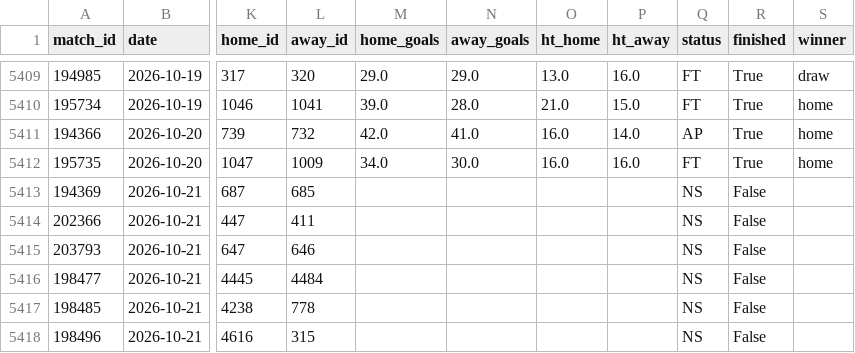
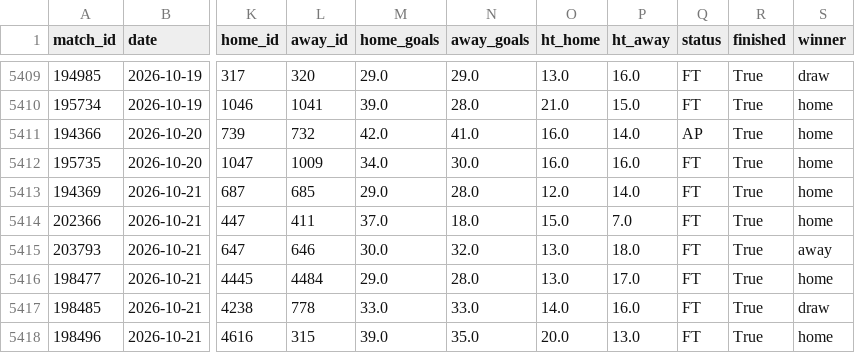
Before and after one commit to jaysantmyer-spec/vegcatbat, a CSV file: data/matches.csv, drawn as a sheet; only a part is shown, gaps mark what is left out; the diff covers the shown part only; the diff names each change by its address in the sheet, - before the commit and + after, or states it on an @@ line.

```diff
--- a/data/matches.csv
+++ b/data/matches.csv
-M5413 (home_goals): (empty)
+M5413 (home_goals): 29.0
-N5413 (away_goals): (empty)
+N5413 (away_goals): 28.0
-O5413 (ht_home): (empty)
+O5413 (ht_home): 12.0
-P5413 (ht_away): (empty)
+P5413 (ht_away): 14.0
-Q5413:Q5418 (status): NS
+Q5413:Q5418 (status): FT
-R5413:R5418 (finished): False
+R5413:R5418 (finished): True
-S5413:S5414 (winner): (empty)
+S5413:S5414 (winner): home
-M5414 (home_goals): (empty)
+M5414 (home_goals): 37.0
-N5414 (away_goals): (empty)
+N5414 (away_goals): 18.0
-O5414 (ht_home): (empty)
+O5414 (ht_home): 15.0
-P5414 (ht_away): (empty)
+P5414 (ht_away): 7.0
-M5415 (home_goals): (empty)
+M5415 (home_goals): 30.0
-N5415 (away_goals): (empty)
+N5415 (away_goals): 32.0
-O5415:O5416 (ht_home): (empty)
+O5415:O5416 (ht_home): 13.0
-P5415 (ht_away): (empty)
+P5415 (ht_away): 18.0
-S5415 (winner): (empty)
+S5415 (winner): away
-M5416 (home_goals): (empty)
+M5416 (home_goals): 29.0
-N5416 (away_goals): (empty)
+N5416 (away_goals): 28.0
-P5416 (ht_away): (empty)
+P5416 (ht_away): 17.0
-S5416 (winner): (empty)
+S5416 (winner): home
-M5417 (home_goals): (empty)
+M5417 (home_goals): 33.0
-N5417 (away_goals): (empty)
+N5417 (away_goals): 33.0
-O5417 (ht_home): (empty)
+O5417 (ht_home): 14.0
-P5417 (ht_away): (empty)
+P5417 (ht_away): 16.0
-S5417 (winner): (empty)
+S5417 (winner): draw
-M5418 (home_goals): (empty)
+M5418 (home_goals): 39.0
-N5418 (away_goals): (empty)
+N5418 (away_goals): 35.0
-O5418 (ht_home): (empty)
+O5418 (ht_home): 20.0
-P5418 (ht_away): (empty)
+P5418 (ht_away): 13.0
-S5418 (winner): (empty)
+S5418 (winner): home
```
Also changed, not shown: 48 edited cells elsewhere in this file, data/ledger.csv, data/predictions.csv, 5 other files.
